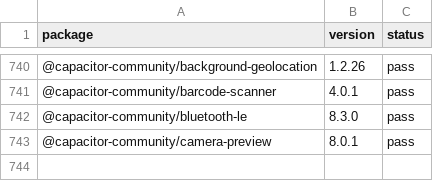
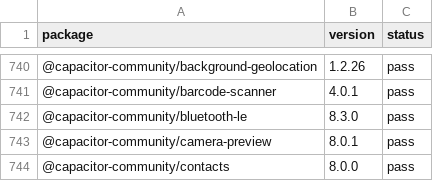
Before and after one commit to gabrieldonadel/agp-new-dsl, a CSV file: results.csv, drawn as a sheet; only a part is shown, gaps mark what is left out; the diff names each change by its address in the sheet, - before the commit and + after, or states it on an @@ line.

Commit message:
test(@capacitor-community/contacts): pass

```diff
--- a/results.csv
+++ b/results.csv
+row 744: @capacitor-community/contacts | 8.0.0 | pass
```
Also changed, not shown: 1 other file.
